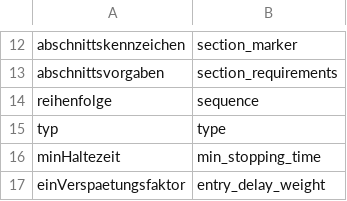
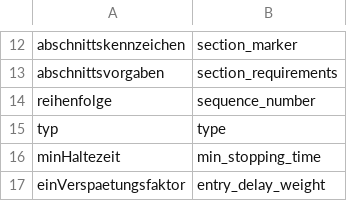
Before and after one commit to crowdAI/train-schedule-optimisation-challenge-starter-kit, a CSV file: utils/translation_table.csv, drawn as a sheet; only a part is shown, gaps mark what is left out.

Commit message:
translate reihenfolge as sequence_number
not just 'sequence'

```diff
--- a/utils/translation_table.csv
+++ b/utils/translation_table.csv
@@ -13,3 +13,3 @@ abschnittskennzeichen, section_marker
 abschnittsvorgaben, section_requirements
-reihenfolge, sequence
+reihenfolge, sequence_number
 typ, type
```
